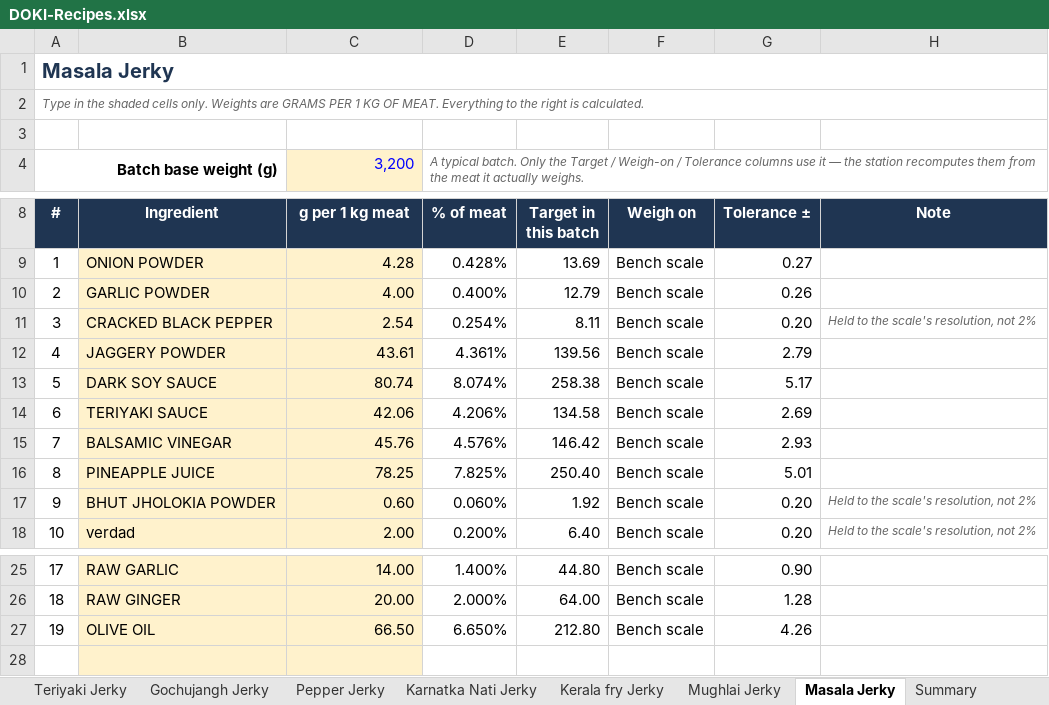
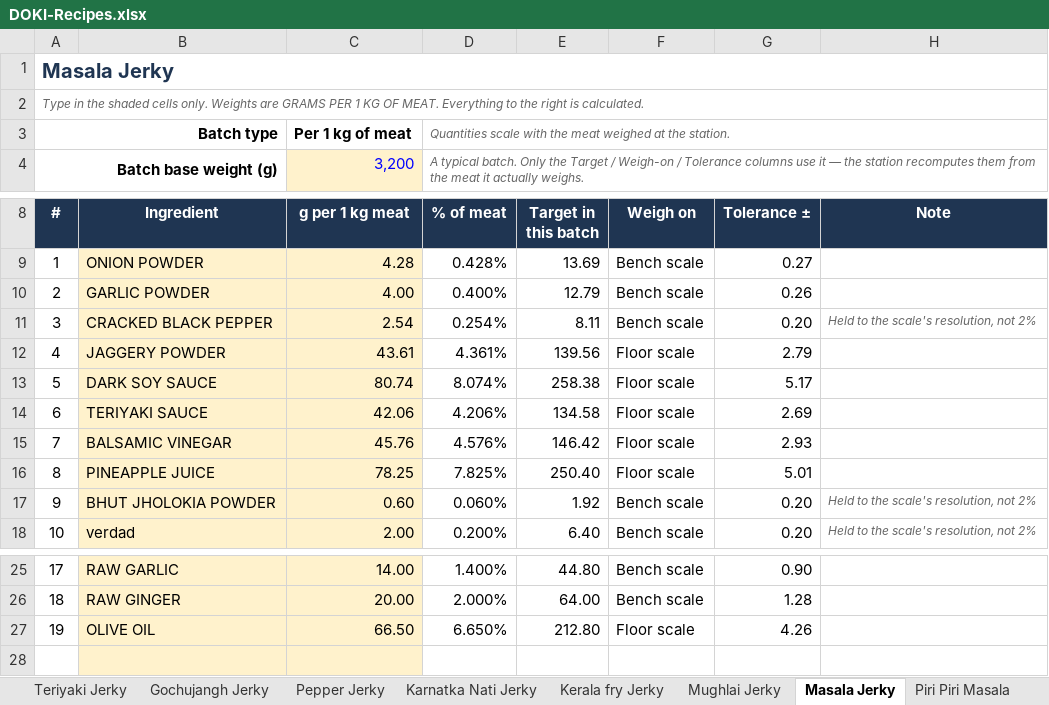
Before and after one commit to TarangK18/Mincecraft_Final, an Excel workbook: DOKI-Recipes.xlsx, sheet Masala Jerky, drawn as a sheet; only a part is shown, gaps mark what is left out; values as stored, in another font and other column widths than the file's, no borders; conditional formats not drawn; the diff names each change by its address in the sheet, - before the commit and + after, or states it on an @@ line.

Commit message:
Add Piri Piri Masala as a fixed batch

```diff
--- a/DOKI-Recipes.xlsx (sheet Masala Jerky)
+++ b/DOKI-Recipes.xlsx (sheet Masala Jerky)
+sheet tab: Piri Piri Masala
-row 3: (empty)
+row 3: Batch type |  | Per 1 kg of meat | Quantities scale with the meat weighed at the station.
+A3:B3 merged
+D3:H3 merged
-F12:F16 (Weigh on): Bench scale
+F12:F16 (Weigh on): Floor scale
-F27 (Weigh on): Bench scale
+F27 (Weigh on): Floor scale
```
Also changed, not shown: sheet Summary, sheet Instructions, sheet Ingredients, sheet Teriyaki Jerky, sheet Pepper Jerky, sheet Gochujangh Jerky, 5 more sheets, formulas that keep their value, 17 other files.
